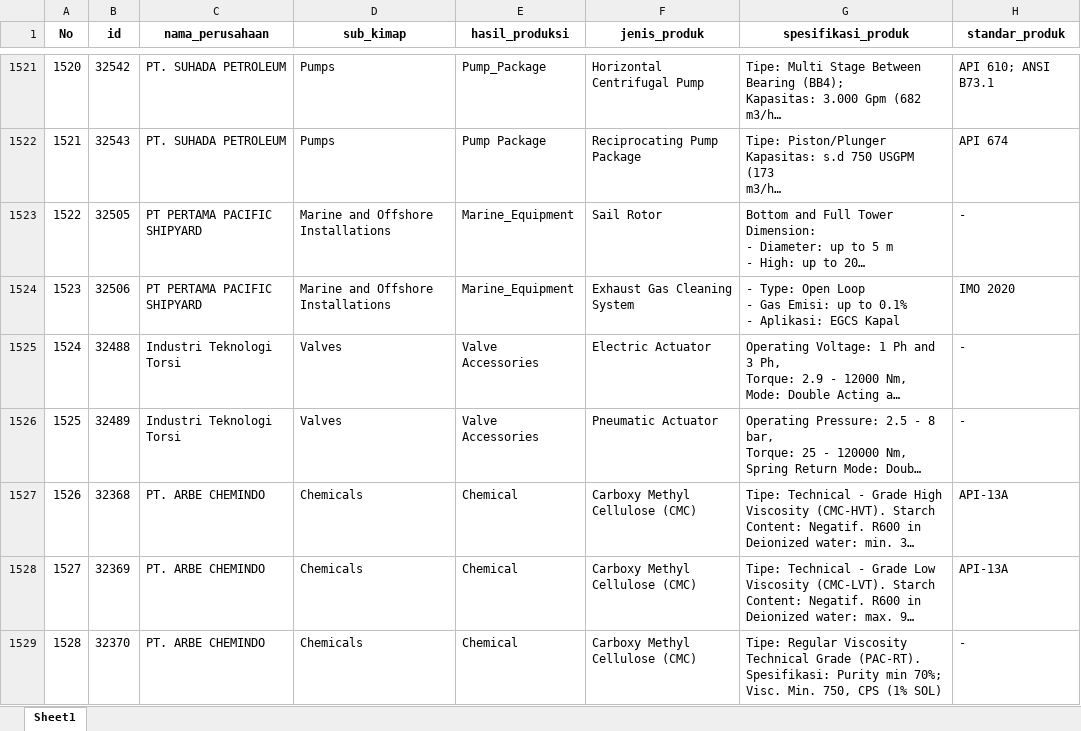
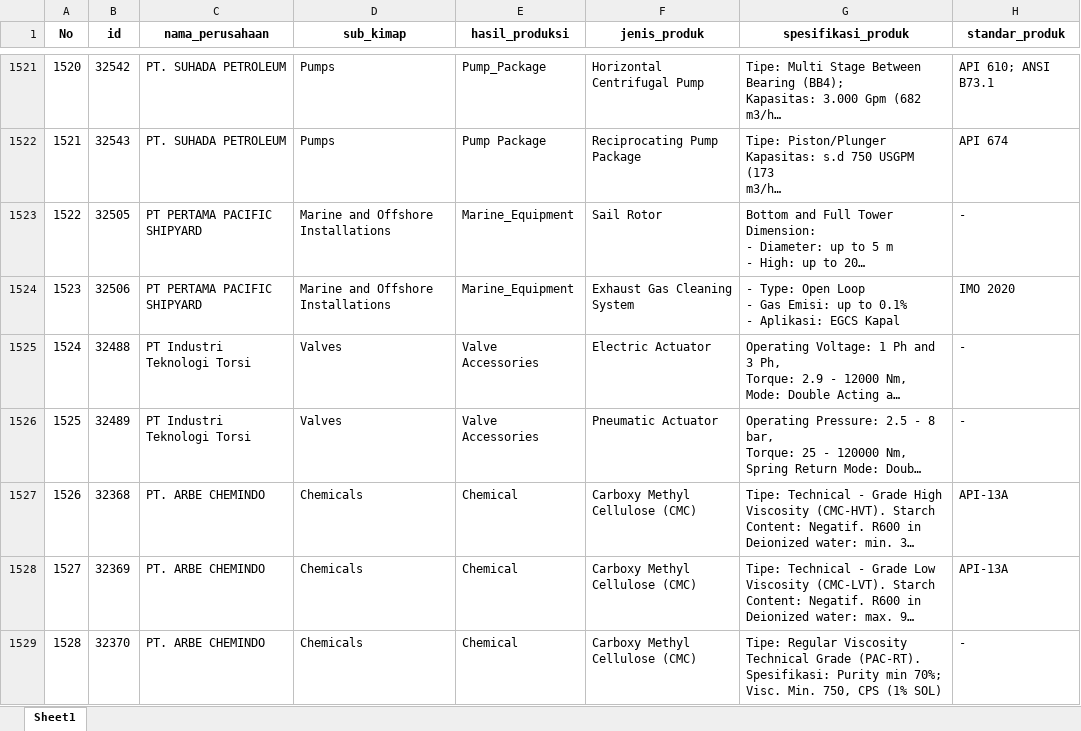
Before and after one commit to Kevinurfamily/mdco, an Excel workbook: result_copilot_kb/apdn_barang.xlsx, sheet Sheet1, drawn as a sheet; only a part is shown, gaps mark what is left out; long unchanged cells end in …; values as stored, in another font and other column widths than the file's, no borders; the diff names each change by its address in the sheet, - before the commit and + after, or states it on an @@ line.

Commit message:
Auto-update data scraping harian & index.html

```diff
--- a/result_copilot_kb/apdn_barang.xlsx (sheet Sheet1)
+++ b/result_copilot_kb/apdn_barang.xlsx (sheet Sheet1)
-C1525:C1526 (nama_perusahaan): Industri Teknologi Torsi
+C1525:C1526 (nama_perusahaan): PT Industri Teknologi Torsi
```
Also changed, not shown: result_copilot_kb/apdn_jasa.xlsx, 2 other files.
